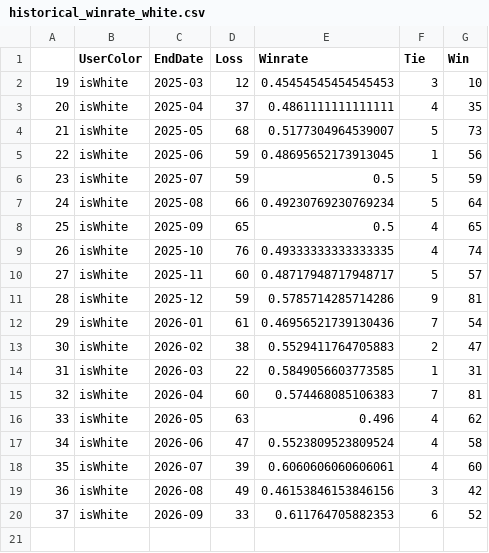
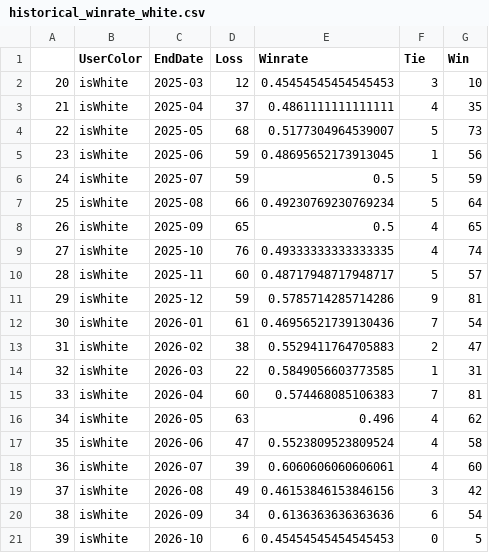
Before and after one commit to raja-akel/Python-Chess-Coach, a CSV file: data/historical_winrate_white.csv, drawn as a sheet; the diff names each change by its address in the sheet, - before the commit and + after, or states it on an @@ line.

```diff
--- a/data/historical_winrate_white.csv
+++ b/data/historical_winrate_white.csv
@@ column A renumbered between rows 2 and 20 @@
-D20 (Loss): 33
+D20 (Loss): 34
-E20 (Winrate): 0.611764705882353
+E20 (Winrate): 0.6136363636363636
-G20 (Win): 52
+G20 (Win): 54
+row 21: 39 | isWhite | 2026-10 | 6 | 0.45454545454545453 | 0 | 5
```
Also changed, not shown: data/historical_opening.csv, data/historical_winrate_black.csv, 18 other files.
